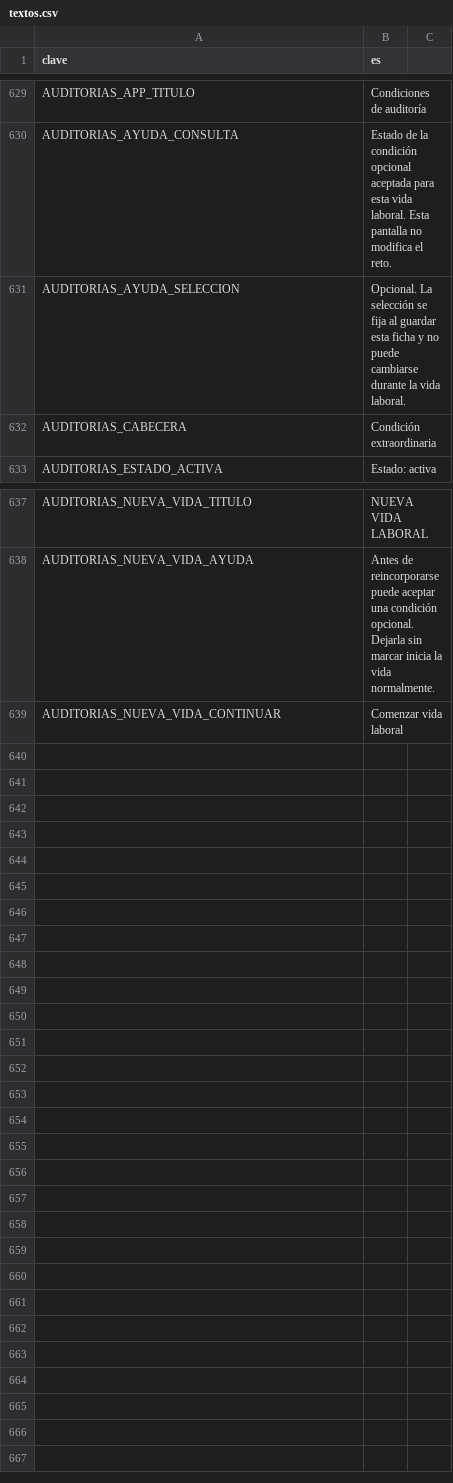
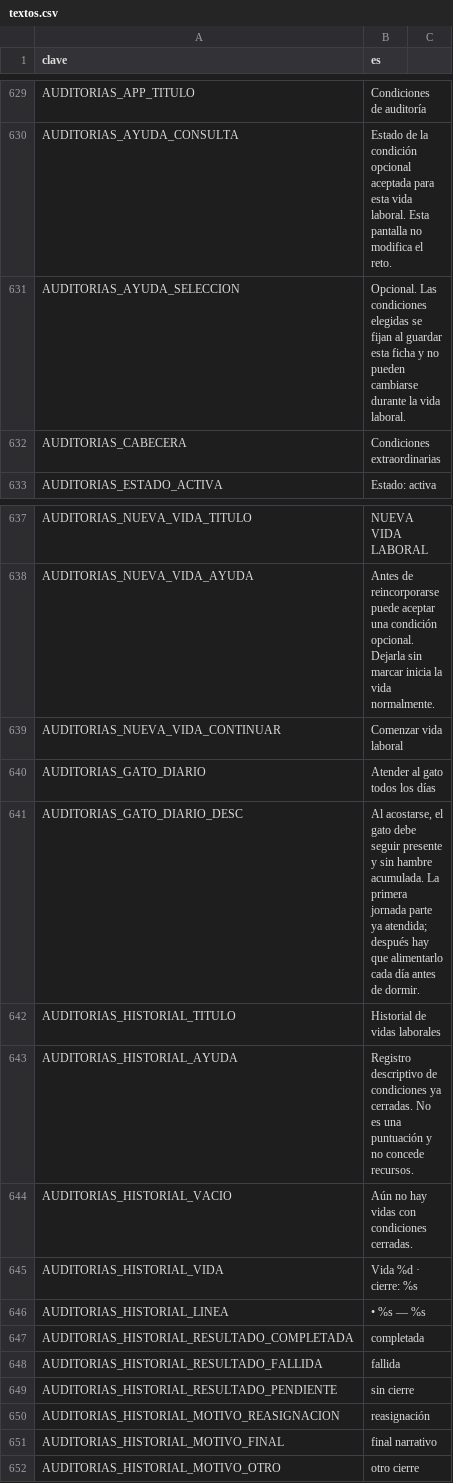
Before and after one commit to EspacioKoop/expediente-legado, a CSV file: godot/datos/textos.csv, drawn as a sheet; only a part is shown, gaps mark what is left out.

Commit message:
feat(auditorías): añadir textos de gato e historial

```diff
--- a/godot/datos/textos.csv
+++ b/godot/datos/textos.csv
@@ -631,4 +631,4 @@ AUDITORIAS_APP_TITULO,"Condiciones de auditoría"
 AUDITORIAS_AYUDA_CONSULTA,"Estado de la condición opcional aceptada para esta vida laboral. Esta pantalla no modifica el reto."
-AUDITORIAS_AYUDA_SELECCION,"Opcional. La selección se fija al guardar esta ficha y no puede cambiarse durante la vida laboral."
-AUDITORIAS_CABECERA,"Condición extraordinaria"
+AUDITORIAS_AYUDA_SELECCION,"Opcional. Las condiciones elegidas se fijan al guardar esta ficha y no pueden cambiarse durante la vida laboral."
+AUDITORIAS_CABECERA,"Condiciones extraordinarias"
 AUDITORIAS_ESTADO_ACTIVA,"Estado: activa"
@@ -640 +640,14 @@ AUDITORIAS_NUEVA_VIDA_AYUDA,"Antes de reincorporarse puede aceptar una condició
 AUDITORIAS_NUEVA_VIDA_CONTINUAR,"Comenzar vida laboral"
+AUDITORIAS_GATO_DIARIO,"Atender al gato todos los días"
+AUDITORIAS_GATO_DIARIO_DESC,"Al acostarse, el gato debe seguir presente y sin hambre acumulada. La primera jornada parte ya atendida; después hay que alimentarlo cada día antes de dormir."
+AUDITORIAS_HISTORIAL_TITULO,"Historial de vidas laborales"
+AUDITORIAS_HISTORIAL_AYUDA,"Registro descriptivo de condiciones ya cerradas. No es una puntuación y no concede recursos."
+AUDITORIAS_HISTORIAL_VACIO,"Aún no hay vidas con condiciones cerradas."
+AUDITORIAS_HISTORIAL_VIDA,"Vida %d · cierre: %s"
+AUDITORIAS_HISTORIAL_LINEA,"• %s — %s"
+AUDITORIAS_HISTORIAL_RESULTADO_COMPLETADA,"completada"
+AUDITORIAS_HISTORIAL_RESULTADO_FALLIDA,"fallida"
+AUDITORIAS_HISTORIAL_RESULTADO_PENDIENTE,"sin cierre"
+AUDITORIAS_HISTORIAL_MOTIVO_REASIGNACION,"reasignación"
+AUDITORIAS_HISTORIAL_MOTIVO_FINAL,"final narrativo"
+AUDITORIAS_HISTORIAL_MOTIVO_OTRO,"otro cierre"
```
